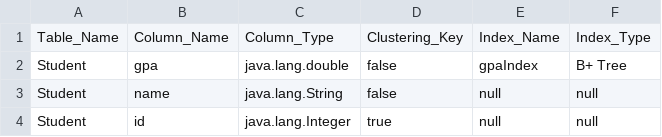
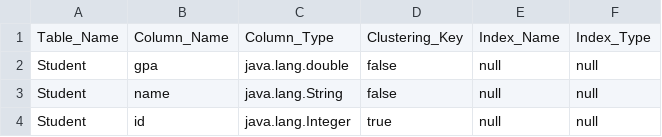
Before and after one commit to MahmoudHH1/DB-engine, a CSV file: Data_Entry/metadata.csv, drawn as a sheet.

```diff
--- a/Data_Entry/metadata.csv
+++ b/Data_Entry/metadata.csv
@@ -1,3 +1,3 @@
 Table_Name,Column_Name,Column_Type,Clustering_Key,Index_Name,Index_Type
-Student,gpa,java.lang.double,false,gpaIndex,B+ Tree
+Student,gpa,java.lang.double,false,null,null
 Student,name,java.lang.String,false,null,null
```
Also changed, not shown: 4 other files.
